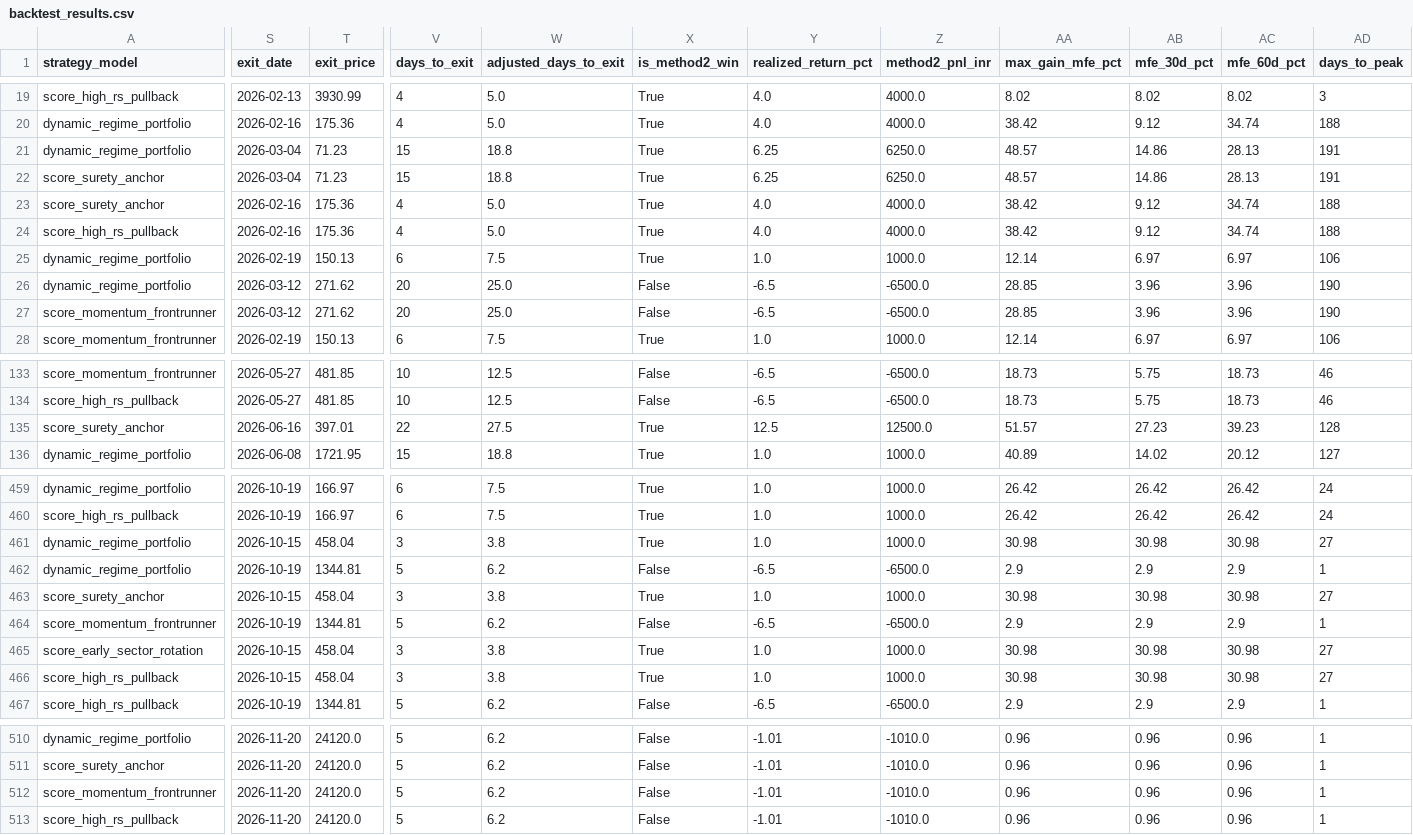
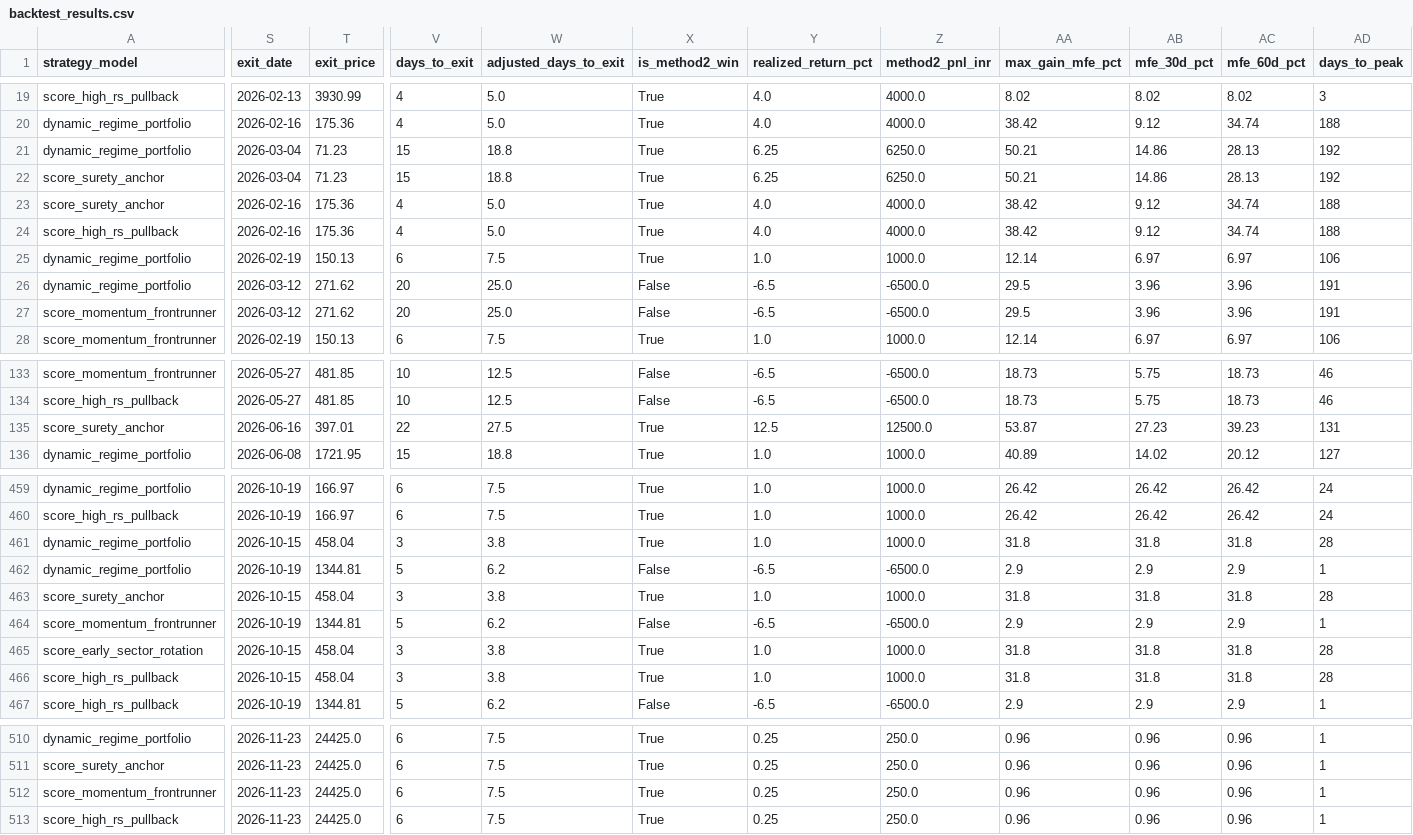
Before and after one commit to kmvaze/NSE_Screener, a CSV file: data/backtest_results.csv, drawn as a sheet; only a part is shown, gaps mark what is left out; the diff covers the shown part only; the diff names each change by its address in the sheet, - before the commit and + after, or states it on an @@ line.

```diff
--- a/data/backtest_results.csv
+++ b/data/backtest_results.csv
-AA21:AA22 (max_gain_mfe_pct): 48.57
+AA21:AA22 (max_gain_mfe_pct): 50.21
-AD21:AD22 (days_to_peak): 191
+AD21:AD22 (days_to_peak): 192
-AA26:AA27 (max_gain_mfe_pct): 28.85
+AA26:AA27 (max_gain_mfe_pct): 29.5
-AD26:AD27 (days_to_peak): 190
+AD26:AD27 (days_to_peak): 191
-AA135 (max_gain_mfe_pct): 51.57
+AA135 (max_gain_mfe_pct): 53.87
-AD135 (days_to_peak): 128
+AD135 (days_to_peak): 131
-AA461 (max_gain_mfe_pct): 30.98
+AA461 (max_gain_mfe_pct): 31.8
-AB461 (mfe_30d_pct): 30.98
+AB461 (mfe_30d_pct): 31.8
-AC461 (mfe_60d_pct): 30.98
+AC461 (mfe_60d_pct): 31.8
-AD461 (days_to_peak): 27
+AD461 (days_to_peak): 28
-AA463 (max_gain_mfe_pct): 30.98
+AA463 (max_gain_mfe_pct): 31.8
-AB463 (mfe_30d_pct): 30.98
+AB463 (mfe_30d_pct): 31.8
-AC463 (mfe_60d_pct): 30.98
+AC463 (mfe_60d_pct): 31.8
-AD463 (days_to_peak): 27
+AD463 (days_to_peak): 28
-AA465:AA466 (max_gain_mfe_pct): 30.98
+AA465:AA466 (max_gain_mfe_pct): 31.8
-AB465:AB466 (mfe_30d_pct): 30.98
+AB465:AB466 (mfe_30d_pct): 31.8
-AC465:AC466 (mfe_60d_pct): 30.98
+AC465:AC466 (mfe_60d_pct): 31.8
-AD465:AD466 (days_to_peak): 27
+AD465:AD466 (days_to_peak): 28
-S510:S513 (exit_date): 2026-11-20
+S510:S513 (exit_date): 2026-11-23
-T510:T513 (exit_price): 24120.0
+T510:T513 (exit_price): 24425.0
-V510:V513 (days_to_exit): 5
+V510:V513 (days_to_exit): 6
-W510:W513 (adjusted_days_to_exit): 6.2
+W510:W513 (adjusted_days_to_exit): 7.5
-X510:X513 (is_method2_win): False
+X510:X513 (is_method2_win): True
-Y510:Y513 (realized_return_pct): -1.01
+Y510:Y513 (realized_return_pct): 0.25
-Z510:Z513 (method2_pnl_inr): -1010.0
+Z510:Z513 (method2_pnl_inr): 250.0
```
Also changed, not shown: 107 edited cells elsewhere in this file, 5 other files.
